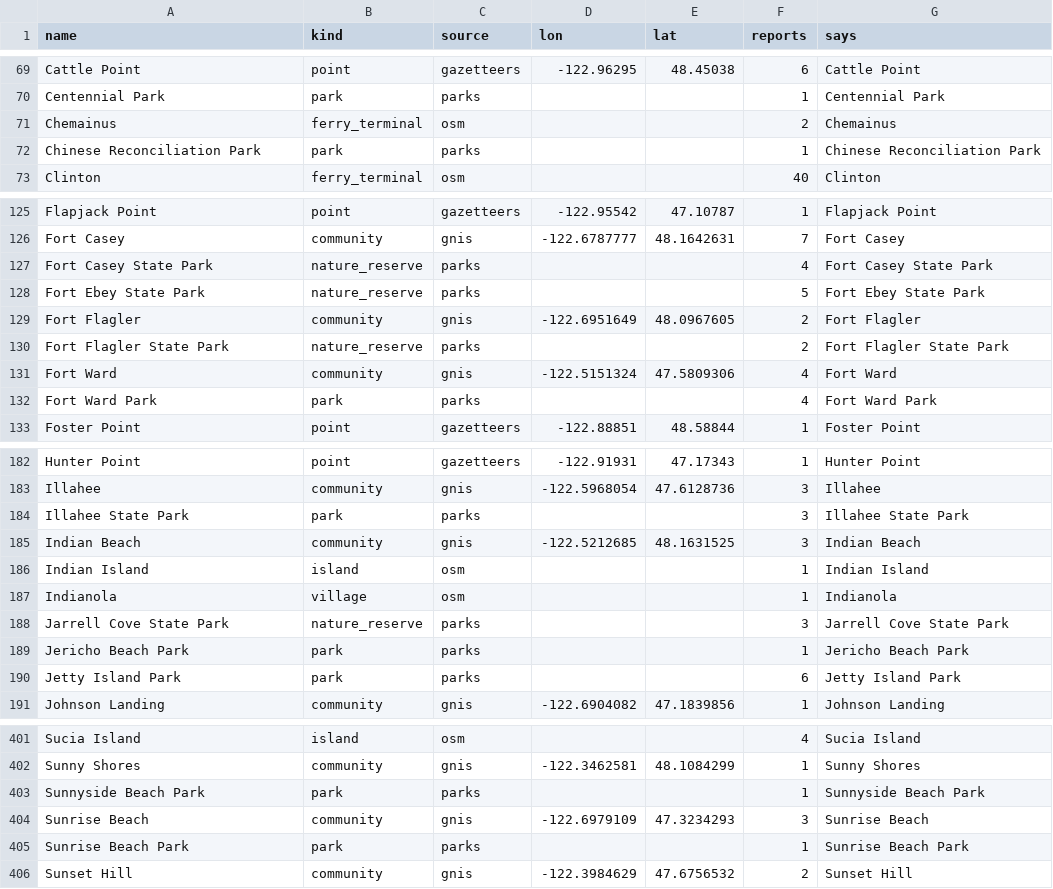
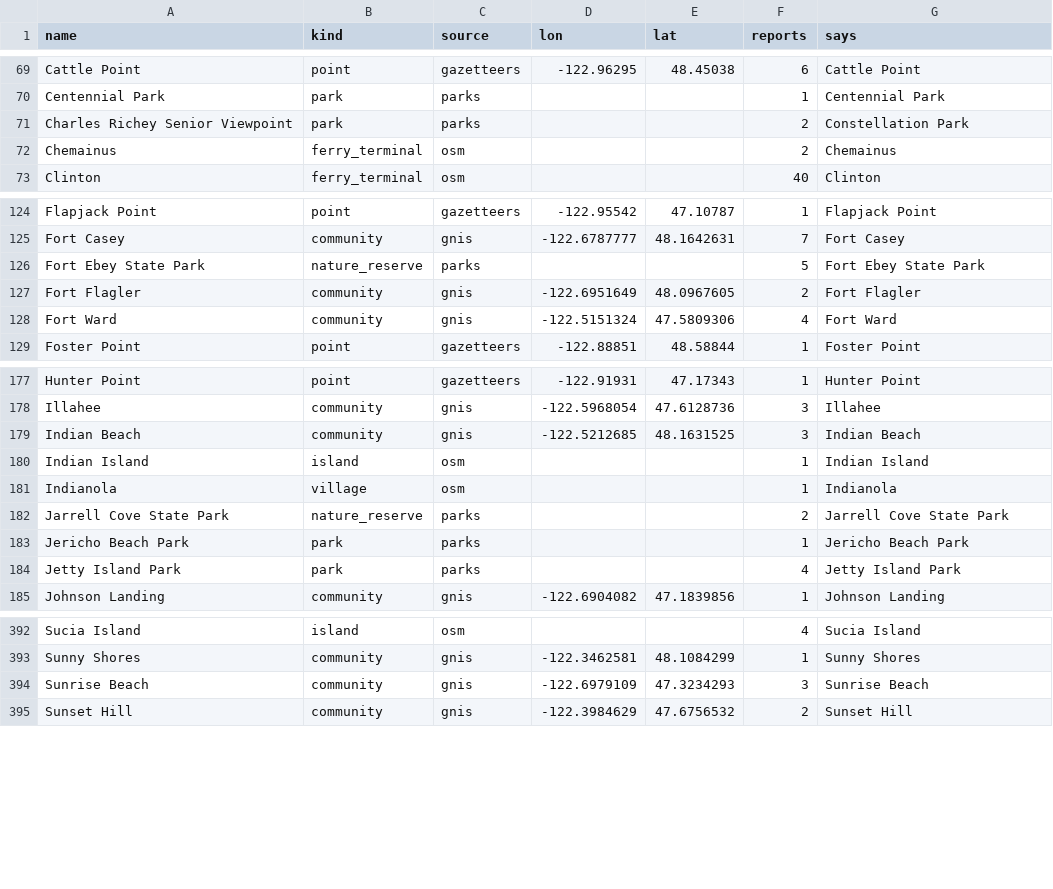
Before and after one commit to salish-sea/salishsea-io, a TSV file: data/reference/landmarks.tsv, drawn as a sheet; only a part is shown, gaps mark what is left out; the diff covers the shown part only.

```diff
--- a/data/reference/landmarks.tsv
+++ b/data/reference/landmarks.tsv
@@ -70,4 +70,4 @@ Cattle Point	point	gazetteers	-122.96295	48.45038	6	Cattle Point
 Centennial Park	park	parks			1	Centennial Park
+Charles Richey Senior Viewpoint	park	parks			2	Constellation Park
 Chemainus	ferry_terminal	osm			2	Chemainus
-Chinese Reconciliation Park	park	parks			1	Chinese Reconciliation Park
 Clinton	ferry_terminal	osm			40	Clinton
@@ -126,8 +125,5 @@ Flapjack Point	point	gazetteers	-122.95542	47.10787	1	Flapjack Point
 Fort Casey	community	gnis	-122.6787777	48.1642631	7	Fort Casey
-Fort Casey State Park	nature_reserve	parks			4	Fort Casey State Park
 Fort Ebey State Park	nature_reserve	parks			5	Fort Ebey State Park
 Fort Flagler	community	gnis	-122.6951649	48.0967605	2	Fort Flagler
-Fort Flagler State Park	nature_reserve	parks			2	Fort Flagler State Park
 Fort Ward	community	gnis	-122.5151324	47.5809306	4	Fort Ward
-Fort Ward Park	park	parks			4	Fort Ward Park
 Foster Point	point	gazetteers	-122.88851	48.58844	1	Foster Point
@@ -183,3 +178,2 @@ Hunter Point	point	gazetteers	-122.91931	47.17343	1	Hunter Point
 Illahee	community	gnis	-122.5968054	47.6128736	3	Illahee
-Illahee State Park	park	parks			3	Illahee State Park
 Indian Beach	community	gnis	-122.5212685	48.1631525	3	Indian Beach
@@ -187,5 +181,5 @@ Indian Island	island	osm			1	Indian Island
 Indianola	village	osm			1	Indianola
-Jarrell Cove State Park	nature_reserve	parks			3	Jarrell Cove State Park
+Jarrell Cove State Park	nature_reserve	parks			2	Jarrell Cove State Park
 Jericho Beach Park	park	parks			1	Jericho Beach Park
-Jetty Island Park	park	parks			6	Jetty Island Park
+Jetty Island Park	park	parks			4	Jetty Island Park
 Johnson Landing	community	gnis	-122.6904082	47.1839856	1	Johnson Landing
@@ -402,5 +393,3 @@ Sucia Island	island	osm			4	Sucia Island
 Sunny Shores	community	gnis	-122.3462581	48.1084299	1	Sunny Shores
-Sunnyside Beach Park	park	parks			1	Sunnyside Beach Park
 Sunrise Beach	community	gnis	-122.6979109	47.3234293	3	Sunrise Beach
-Sunrise Beach Park	park	parks			1	Sunrise Beach Park
 Sunset Hill	community	gnis	-122.3984629	47.6756532	2	Sunset Hill
```
Also changed, not shown: 3 added rows, 9 removed rows and 14 edited cells elsewhere in this file, 17 other files.
